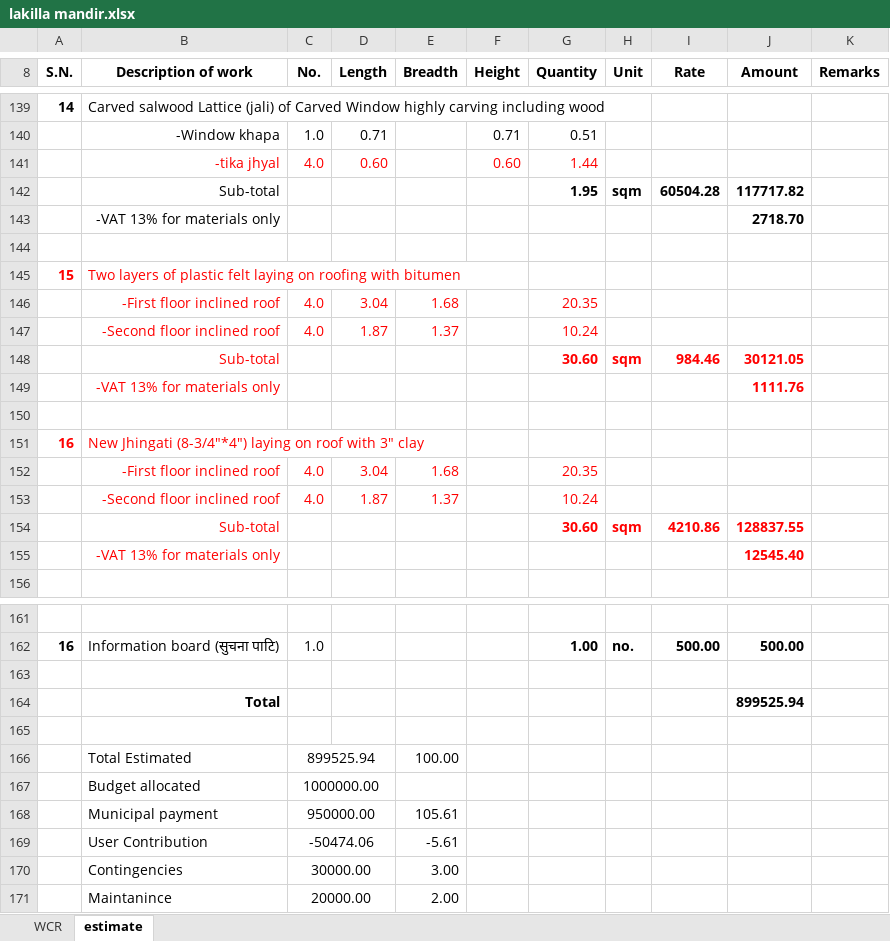
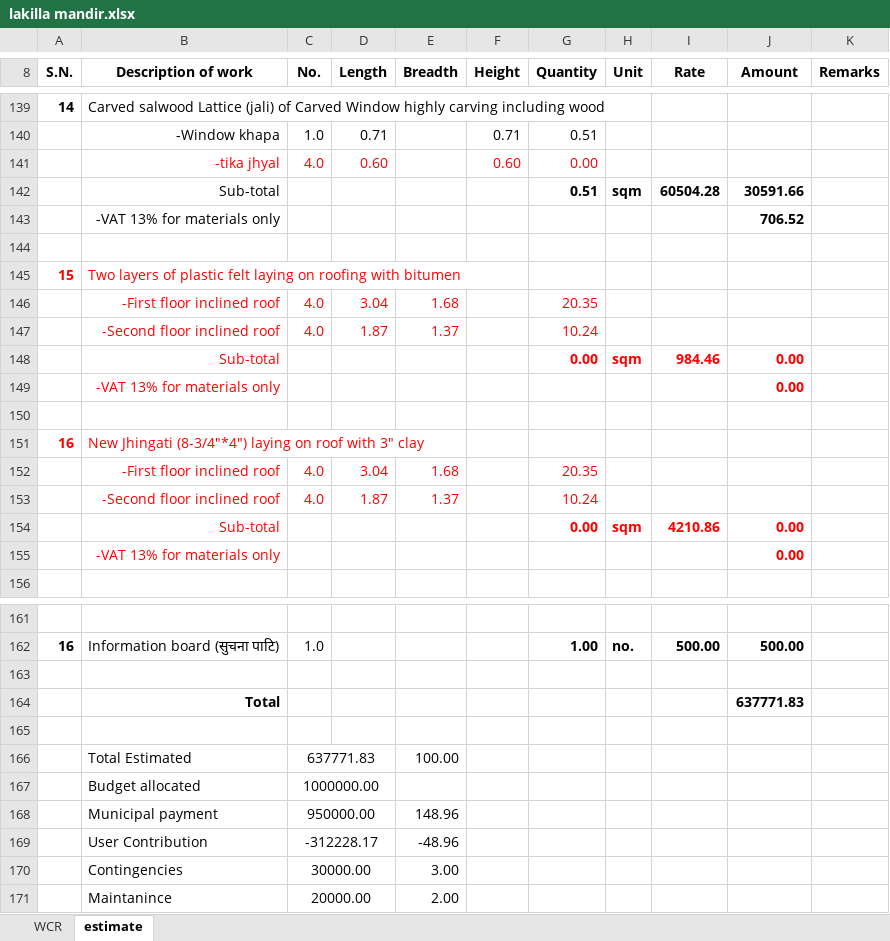
Before and after one commit to suwalcrystal/ofc, an Excel workbook: ofc/estimates/lakilla mandir/lakilla mandir.xlsx, sheet estimate, drawn as a sheet; only a part is shown, gaps mark what is left out; values as stored, in another font and other column widths than the file's, no borders; removed rows and columns are numbered as before the commit, all else as after; the diff names each change by its address in the sheet, - before the commit and + after, or states it on an @@ line.

```diff
--- a/ofc/estimates/lakilla mandir/lakilla mandir.xlsx (sheet estimate)
+++ b/ofc/estimates/lakilla mandir/lakilla mandir.xlsx (sheet estimate)
-G141 (Quantity): 1.44
+G141 (Quantity): 0.00
-G142 (Quantity): 1.95
+G142 (Quantity): 0.51
-J142 (Amount): 117717.82
+J142 (Amount): 30591.66
-J143 (Amount): 2718.70
+J143 (Amount): 706.52
-G148 (Quantity): 30.60
+G148 (Quantity): 0.00
-J148 (Amount): 30121.05
+J148 (Amount): 0.00
-J149 (Amount): 1111.76
+J149 (Amount): 0.00
-G154 (Quantity): 30.60
+G154 (Quantity): 0.00
-J154 (Amount): 128837.55
+J154 (Amount): 0.00
-J155 (Amount): 12545.40
+J155 (Amount): 0.00
-J164 (Amount): 899525.94
+J164 (Amount): 637771.83
-C166 (No.): 899525.94
+C166 (No.): 637771.83
-E168 (Breadth): 105.61
+E168 (Breadth): 148.96
-row 169:  | User Contribution | -50474.06 |  | -5.61
+row 169:  | User Contribution | -312228.17 |  | -48.96
```
Also changed, not shown: ofc/estimates/परोपकार भवन मर्मत/V-परोपकार भवन मर्मत.xlsx, 3 other files.
